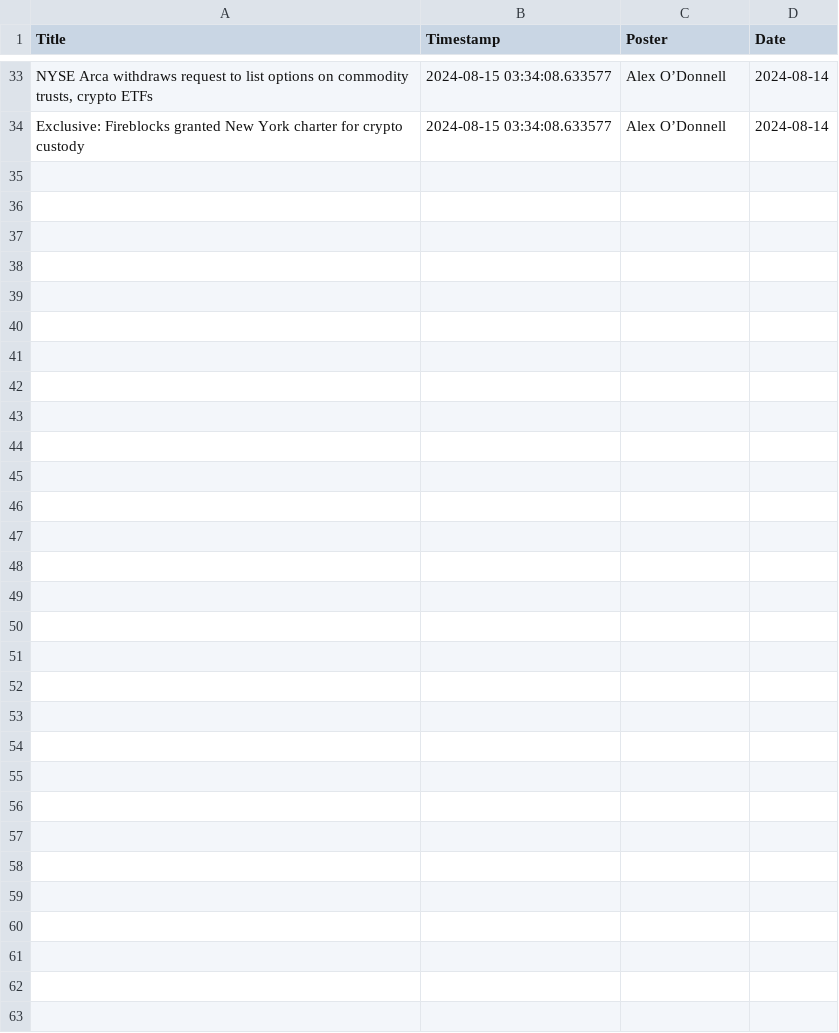
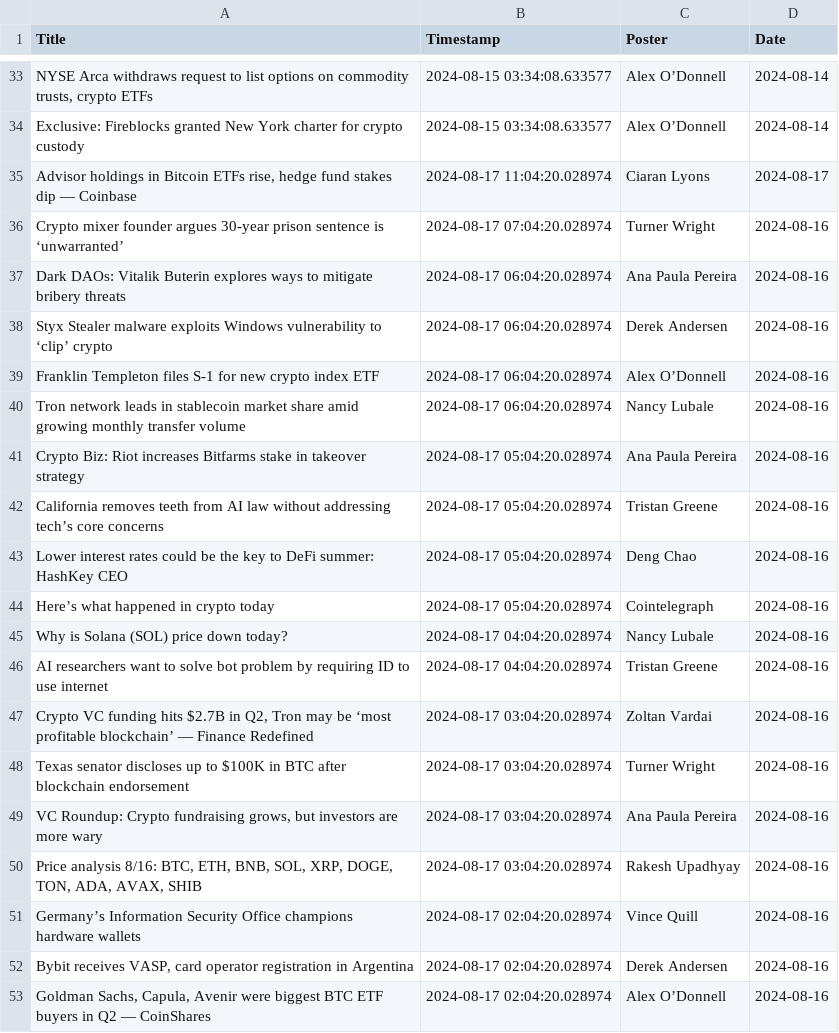
Before and after one commit to inotives/data-analyzers, a CSV file: data/_OUTPUT_cointelegraph_news.csv, drawn as a sheet; only a part is shown, gaps mark what is left out; the diff covers the shown part only; the diff names each change by its address in the sheet, - before the commit and + after, or states it on an @@ line.

Commit message:
improve the sentimental analysis with N-Grams and TF-IDF. Improve the text identification with Linear Regression model.

```diff
--- a/data/_OUTPUT_cointelegraph_news.csv
+++ b/data/_OUTPUT_cointelegraph_news.csv
+row 35: Advisor holdings in Bitcoin ETFs rise, hedge fund stakes dip — Coinbase | 2024-08-17 11:04:20.028974 | Ciaran Lyons | 2024-08-17
+row 36: Crypto mixer founder argues 30-year prison sentence is ‘unwarranted’ | 2024-08-17 07:04:20.028974 | Turner Wright | 2024-08-16
+row 37: Dark DAOs: Vitalik Buterin explores ways to mitigate bribery threats | 2024-08-17 06:04:20.028974 | Ana Paula Pereira | 2024-08-16
+row 38: Styx Stealer malware exploits Windows vulnerability to ‘clip’ crypto | 2024-08-17 06:04:20.028974 | Derek Andersen | 2024-08-16
+row 39: Franklin Templeton files S-1 for new crypto index ETF | 2024-08-17 06:04:20.028974 | Alex O’Donnell | 2024-08-16
+row 40: Tron network leads in stablecoin market share amid growing monthly transfer volume | 2024-08-17 06:04:20.028974 | Nancy Lubale | 2024-08-16
+row 41: Crypto Biz: Riot increases Bitfarms stake in takeover strategy | 2024-08-17 05:04:20.028974 | Ana Paula Pereira | 2024-08-16
+row 42: California removes teeth from AI law without addressing tech’s core concerns | 2024-08-17 05:04:20.028974 | Tristan Greene | 2024-08-16
+row 43: Lower interest rates could be the key to DeFi summer: HashKey CEO | 2024-08-17 05:04:20.028974 | Deng Chao | 2024-08-16
+row 44: Here’s what happened in crypto today | 2024-08-17 05:04:20.028974 | Cointelegraph | 2024-08-16
+row 45: Why is Solana (SOL) price down today? | 2024-08-17 04:04:20.028974 | Nancy Lubale | 2024-08-16
+row 46: AI researchers want to solve bot problem by requiring ID to use internet | 2024-08-17 04:04:20.028974 | Tristan Greene | 2024-08-16
+row 47: Crypto VC funding hits $2.7B in Q2, Tron may be ‘most profitable blockchain’ — Finance Redefined | 2024-08-17 03:04:20.028974 | Zoltan Vardai | 2024-08-16
+row 48: Texas senator discloses up to $100K in BTC after blockchain endorsement | 2024-08-17 03:04:20.028974 | Turner Wright | 2024-08-16
+row 49: VC Roundup: Crypto fundraising grows, but investors are more wary | 2024-08-17 03:04:20.028974 | Ana Paula Pereira | 2024-08-16
+row 50: Price analysis 8/16: BTC, ETH, BNB, SOL, XRP, DOGE, TON, ADA, AVAX, SHIB | 2024-08-17 03:04:20.028974 | Rakesh Upadhyay | 2024-08-16
+row 51: Germany’s Information Security Office champions hardware wallets | 2024-08-17 02:04:20.028974 | Vince Quill | 2024-08-16
+row 52: Bybit receives VASP, card operator registration in Argentina | 2024-08-17 02:04:20.028974 | Derek Andersen | 2024-08-16
+row 53: Goldman Sachs, Capula, Avenir were biggest BTC ETF buyers in Q2 — CoinShares | 2024-08-17 02:04:20.028974 | Alex O’Donnell | 2024-08-16
```
Also changed, not shown: 14 added rows elsewhere in this file, data/_OUTPUTS/SA_cointelegraph_news.csv, 2 other files.
